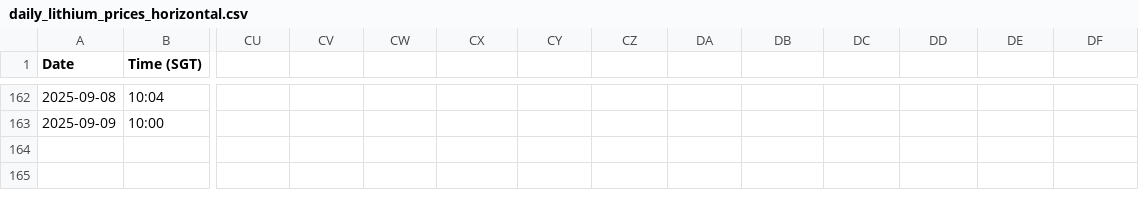
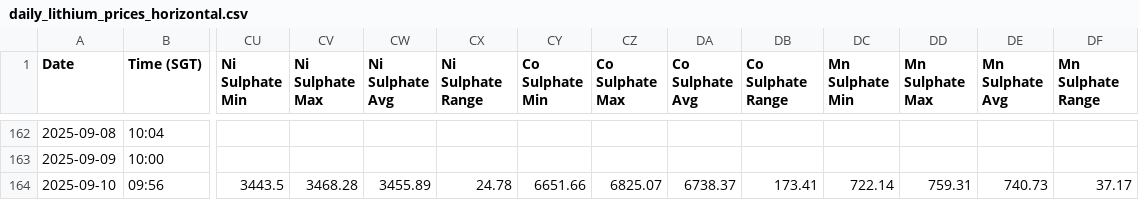
Before and after one commit to hkgl1/smm_usd_price_scraper.py, a CSV file: daily_lithium_prices_horizontal.csv, drawn as a sheet; only a part is shown, gaps mark what is left out; rows hold the shown columns only; the diff names each change by its address in the sheet, - before the commit and + after, or states it on an @@ line.

```diff
--- a/daily_lithium_prices_horizontal.csv
+++ b/daily_lithium_prices_horizontal.csv
-CU1: (empty)
+CU1: Ni Sulphate Min
-CV1: (empty)
+CV1: Ni Sulphate Max
-CW1: (empty)
+CW1: Ni Sulphate Avg
-CX1: (empty)
+CX1: Ni Sulphate Range
-CY1: (empty)
+CY1: Co Sulphate Min
-CZ1: (empty)
+CZ1: Co Sulphate Max
-DA1: (empty)
+DA1: Co Sulphate Avg
-DB1: (empty)
+DB1: Co Sulphate Range
-DC1: (empty)
+DC1: Mn Sulphate Min
-DD1: (empty)
+DD1: Mn Sulphate Max
-DE1: (empty)
+DE1: Mn Sulphate Avg
-DF1: (empty)
+DF1: Mn Sulphate Range
+row 164: 2025-09-10 | 09:56 | 3443.5 | 3468.28 | 3455.89 | 24.78 | 6651.66 | 6825.07 | 6738.37 | 173.41 | 722.14 | 759.31 | 740.73 | 37.17
```
